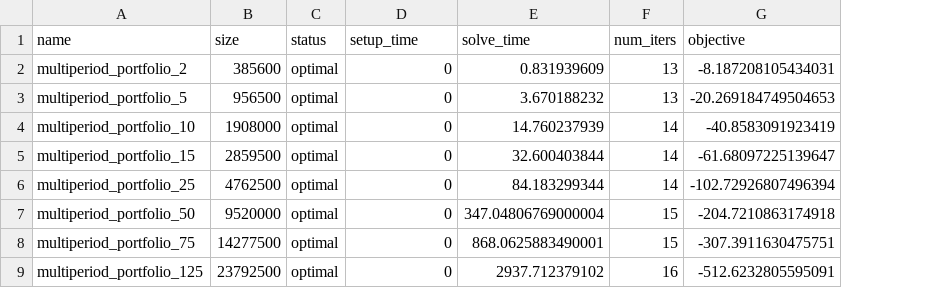
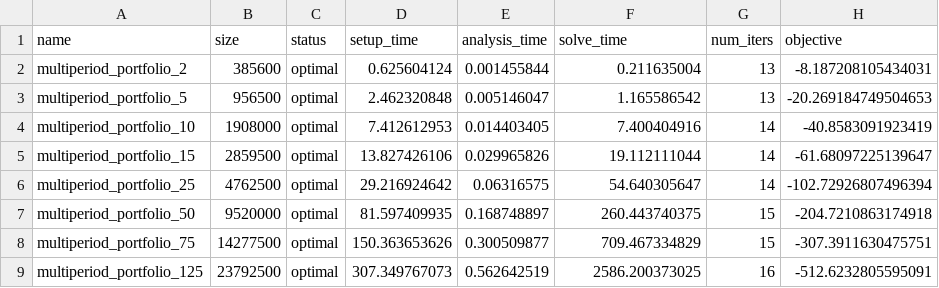
Before and after one commit to qoco-org/qoco-gpu-benchmarks, a CSV file: multiperiod_portfolio/qoco_results.csv, drawn as a sheet; addresses are those after the commit; the diff names each change by its address in the sheet, - before the commit and + after, or states it on an @@ line.

Commit message:
New results

```diff
--- a/multiperiod_portfolio/qoco_results.csv
+++ b/multiperiod_portfolio/qoco_results.csv
+column E (analysis_time), rows 2-9: 0.001455844 | 0.005146047 | 0.014403405 | 0.029965826 | 0.06316575 | 0.168748897 | 0.300509877 | 0.562642519
-D2 (setup_time): 0
+D2 (setup_time): 0.625604124
-F2 (solve_time): 0.831939609
+F2 (solve_time): 0.211635004
-D3 (setup_time): 0
+D3 (setup_time): 2.462320848
-F3 (solve_time): 3.670188232
+F3 (solve_time): 1.165586542
-D4 (setup_time): 0
+D4 (setup_time): 7.412612953
-F4 (solve_time): 14.760237939
+F4 (solve_time): 7.400404916
-D5 (setup_time): 0
+D5 (setup_time): 13.827426106
-F5 (solve_time): 32.600403844
+F5 (solve_time): 19.112111044
-D6 (setup_time): 0
+D6 (setup_time): 29.216924642
-F6 (solve_time): 84.183299344
+F6 (solve_time): 54.640305647
-D7 (setup_time): 0
+D7 (setup_time): 81.597409935
-F7 (solve_time): 347.04806769000004
+F7 (solve_time): 260.443740375
-D8 (setup_time): 0
+D8 (setup_time): 150.363653626
-F8 (solve_time): 868.0625883490001
+F8 (solve_time): 709.467334829
-D9 (setup_time): 0
+D9 (setup_time): 307.349767073
-F9 (solve_time): 2937.712379102
+F9 (solve_time): 2586.200373025
```
Also changed, not shown: group_lasso/qoco_results.csv, huber/cuclarabel_results.csv, 19 other files.
